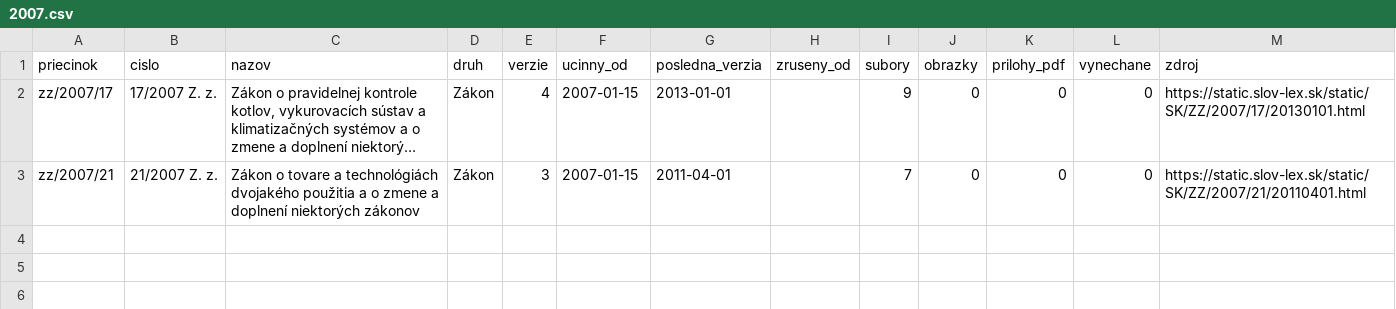
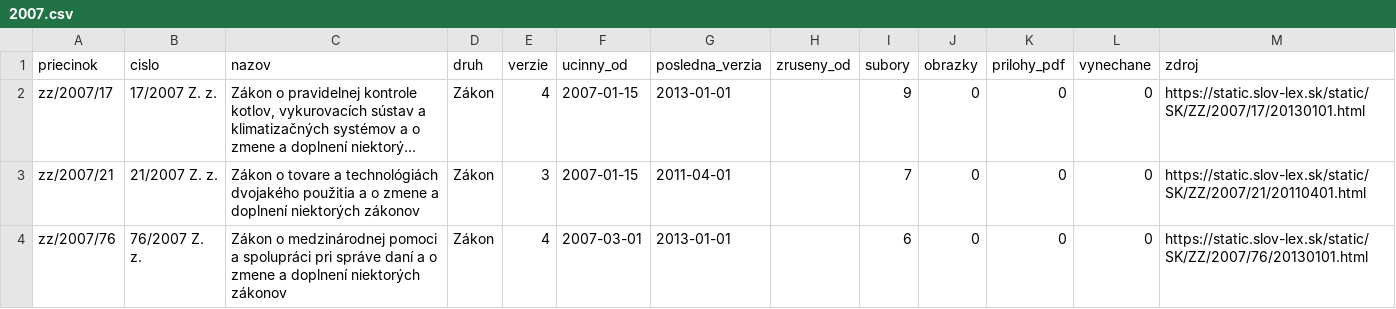
Before and after one commit to lexifina/slovakia-law, a CSV file: data/historia/2007.csv, drawn as a sheet; long unchanged cells end in …; the diff names each change by its address in the sheet, - before the commit and + after, or states it on an @@ line.

Commit message:
História predpisov: ďalšie časové verzie 1 účinných predpisov (4 commitov)
Appended the other dated versions of 1 acts held since 2026-11-02 as their current version
(4 commits), data retrieved 2026-11-16: for each act every version Slov-Lex keeps, oldest first,
so its last commit is its newest text. These commits come after the version held before; each carries
the day it took effect (In-force), and readers take the newest commit whose In-force is on or before
the day asked (tools/ku_dnu.py does). Versions before the held one say so in a Backfill: trailer.
data/historia/<year>.csv lists the acts.

In-force: 2013-01-01
Kind: documentation

```diff
--- a/data/historia/2007.csv
+++ b/data/historia/2007.csv
+row 4: zz/2007/76 | 76/2007 Z. z. | Zákon o medzinárodnej pomoci a spolupráci pri správe daní a o zmene a doplnení niektorých zákonov | Zákon | 4 | 2007-03-01 | 2013-01-01 |  | 6 | 0 | 0 | 0 | https://static.slov-lex.sk/static/SK/ZZ/2007/76/20130101.html
```
